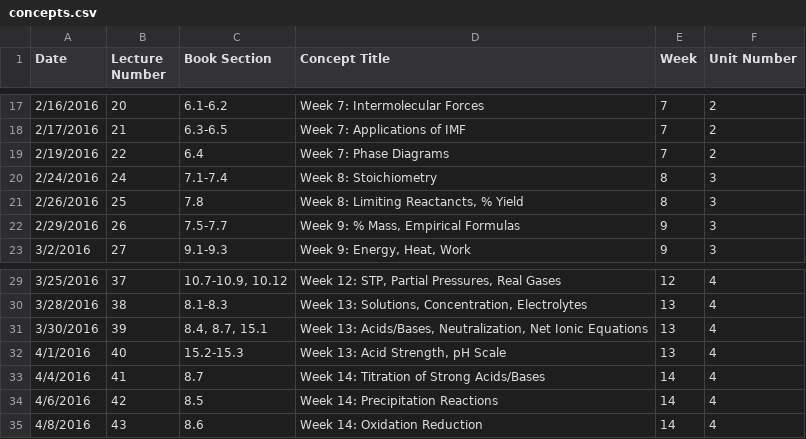
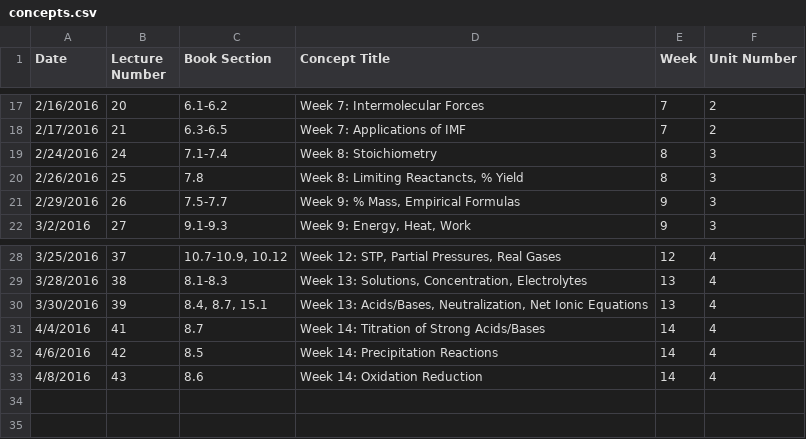
Before and after one commit to BYU-Open-Analytics/visualization, a CSV file: public/csv/concepts.csv, drawn as a sheet; only a part is shown, gaps mark what is left out.

```diff
--- a/public/csv/concepts.csv
+++ b/public/csv/concepts.csv
@@ -18,3 +18,2 @@ Date,Lecture Number,Book Section,Concept Title,Week,Unit Number
 2/17/2016,21,6.3-6.5,Week 7: Applications of IMF,7,2
-2/19/2016,22,6.4,Week 7: Phase Diagrams,7,2
 2/24/2016,24,7.1-7.4,Week 8: Stoichiometry,8,3
@@ -31,3 +30,2 @@ Date,Lecture Number,Book Section,Concept Title,Week,Unit Number
 3/30/2016,39,"8.4, 8.7, 15.1","Week 13: Acids/Bases, Neutralization, Net Ionic Equations",13,4
-4/1/2016,40,15.2-15.3,"Week 13: Acid Strength, pH Scale",13,4
 4/4/2016,41,8.7,Week 14: Titration of Strong Acids/Bases,14,4
```
Also changed, not shown: 4 other files.
